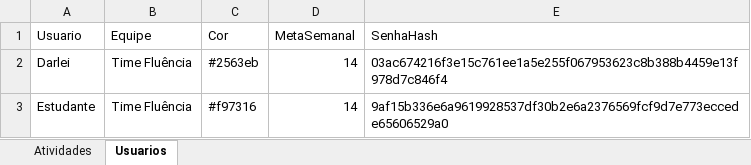
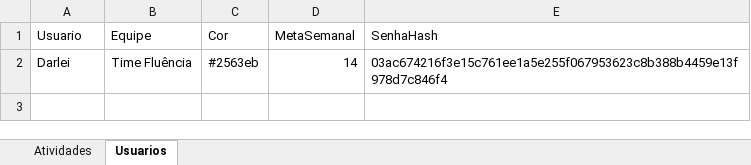
Before and after one commit to Jonh3456/englishdashboarddata, an Excel workbook: data/estudo_ingles_dados.xlsx, sheet Usuarios, drawn as a sheet; values as stored, in another font and other column widths than the file's, no borders; the diff names each change by its address in the sheet, - before the commit and + after, or states it on an @@ line.

Commit message:
Remover pessoa: Estudante

```diff
--- a/data/estudo_ingles_dados.xlsx (sheet Usuarios)
+++ b/data/estudo_ingles_dados.xlsx (sheet Usuarios)
-row 3: Estudante | Time Fluência | #f97316 | 14 | 9af15b336e6a9619928537df30b2e6a2376569fcf9d7e773eccede65606529a0
```
Also changed, not shown: sheet Atividades.
